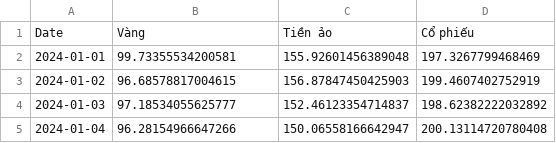
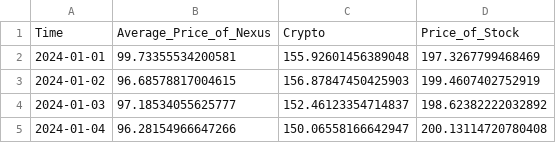
Before and after one commit to nguyenlog205/tmh2025-vong1, a CSV file: data/custom_dataset/scenario_dataset_20250728134617.csv, drawn as a sheet; only a part is shown; removed rows and columns are numbered as before the commit, all else as after; the diff names each change by its address in the sheet, - before the commit and + after, or states it on an @@ line.

Commit message:
Run final model for 3 dataset - (Chung minh tinh ben vung) + Rename some files (#9)
Co-authored-by: DieppDiepp <Concatudio1@gmail.com>

```diff
--- a/data/custom_dataset/scenario_dataset_20250728134617.csv
+++ b/data/custom_dataset/scenario_dataset_20250728134617.csv
-row 1: Date | Vàng | Tiền ảo | Cổ phiếu
+row 1: Time | Average_Price_of_Nexus | Crypto | Price_of_Stock
```
Also changed, not shown: data/custom_dataset/scenario_dataset_20250728140239.csv, data/custom_dataset/scenario_dataset_20250728140915.csv, 11 other files.
